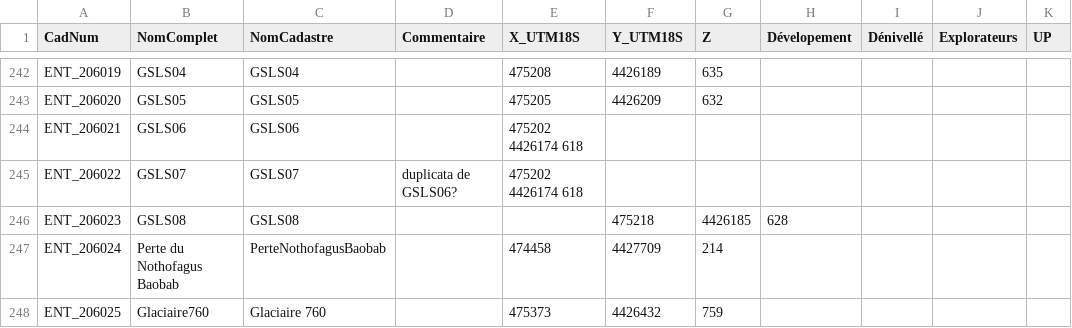
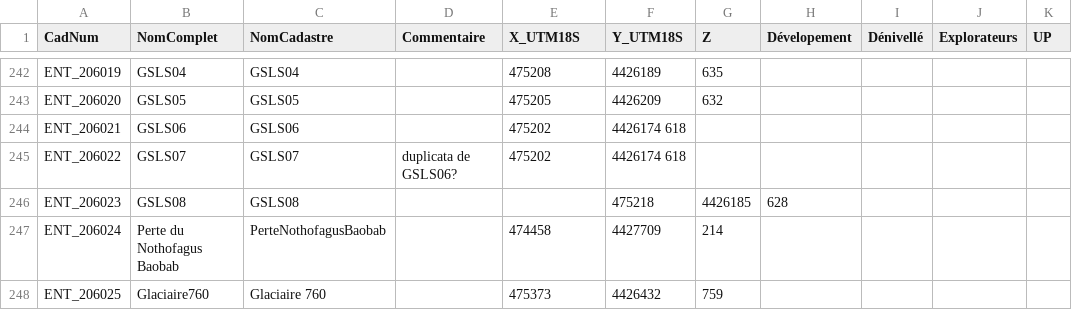
Before and after one commit to tr1813/ultima-patagonia-topo, a CSV file: therion/data/SYNTHESE_POINTAGES.csv, drawn as a sheet; only a part is shown, gaps mark what is left out.

Commit message:
update synthese

```diff
--- a/therion/data/SYNTHESE_POINTAGES.csv
+++ b/therion/data/SYNTHESE_POINTAGES.csv
@@ -243,4 +243,4 @@ ENT_206019,GSLS04,GSLS04,,475208,4426189,635,,,,
 ENT_206020,GSLS05,GSLS05,,475205,4426209,632,,,,
-ENT_206021,GSLS06,GSLS06,,475202 4426174 618,,,,
-ENT_206022,GSLS07,GSLS07,"duplicata de GSLS06?",475202 4426174 618,,,,
+ENT_206021,GSLS06,GSLS06,,475202,4426174 618,,,,
+ENT_206022,GSLS07,GSLS07,"duplicata de GSLS06?",475202,4426174 618,,,,
 ENT_206023,GSLS08,GSLS08,,,475218,4426185,628,,,
```
